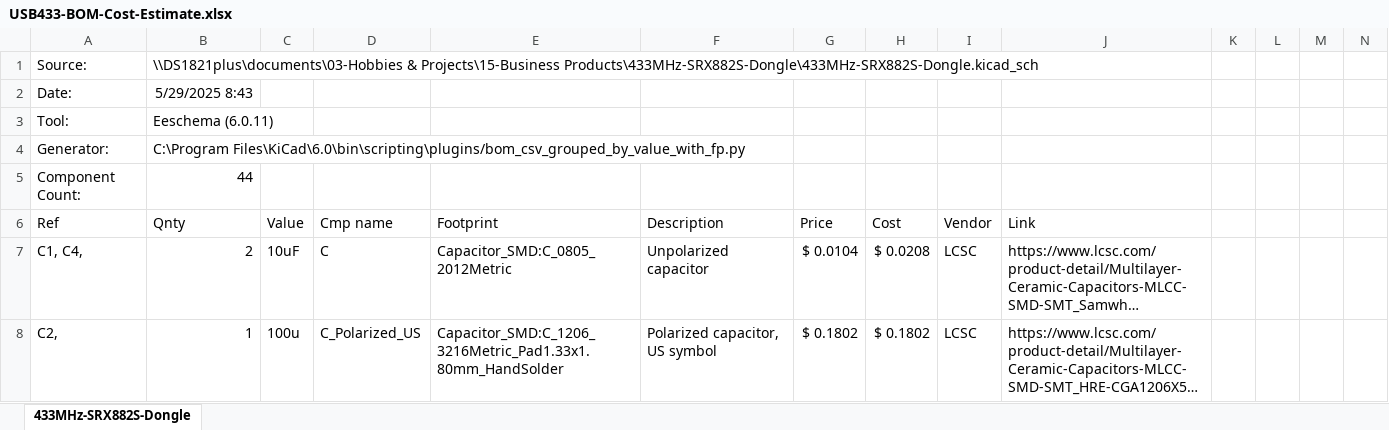
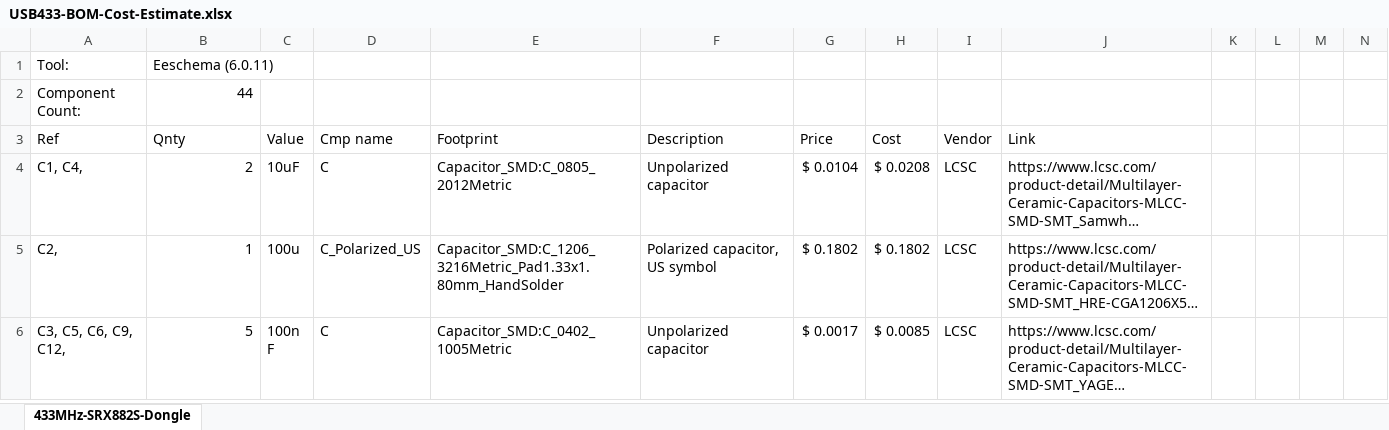
Before and after one commit to MountainEclipse/USB433-STM32F103-RX-TX, an Excel workbook: USB433-BOM-Cost-Estimate.xlsx, sheet 433MHz-SRX882S-Dongle, drawn as a sheet; only a part is shown; the shorter side is filled out with more unchanged rows; long unchanged cells end in …; values as stored, in another font and other column widths than the file's, no borders; the diff names each change by its address in the sheet, - before the commit and + after, or states it on an @@ line.

Commit message:
Updated Cost Estimate Sheet

```diff
--- a/USB433-BOM-Cost-Estimate.xlsx (sheet 433MHz-SRX882S-Dongle)
+++ b/USB433-BOM-Cost-Estimate.xlsx (sheet 433MHz-SRX882S-Dongle)
-row 1: Source: | \\DS1821plus\documents\03-Hobbies & Projects\15-Business Products\433MHz-SRX882S-Dongle\433MHz-SRX882S-Dongle.kicad_sch
-row 2: Date: | 5/29/2025 8:43
-row 4: Generator: | C:\Program Files\KiCad\6.0\bin\scripting\plugins/bom_csv_grouped_by_value_with_fp.py
```
